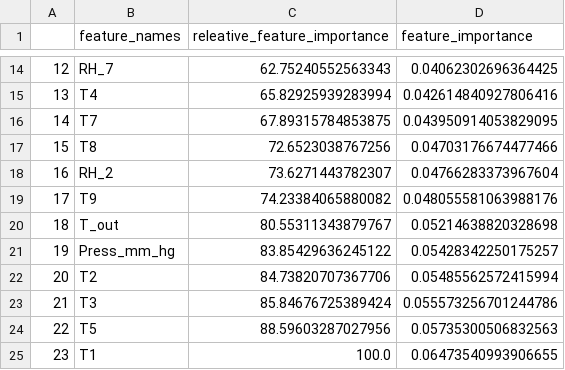
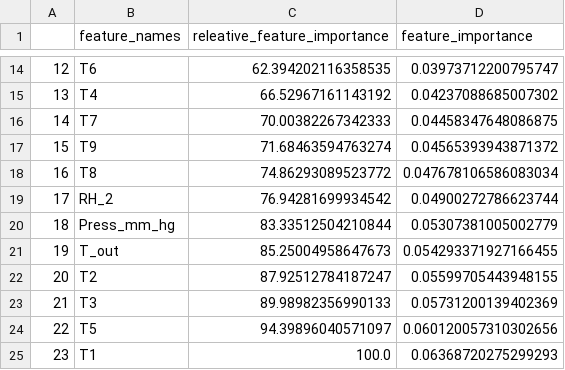
Before and after one commit to pru-namikaze/MBD_Assignment1, a CSV file: RFR_releative_feature_importance_dataset.csv, drawn as a sheet; only a part is shown, gaps mark what is left out; the diff covers the shown part only.

```diff
--- a/RFR_releative_feature_importance_dataset.csv
+++ b/RFR_releative_feature_importance_dataset.csv
@@ -14,12 +14,12 @@
-12,RH_7,62.75240552563343,0.04062302696364425
-13,T4,65.82925939283994,0.042614840927806416
-14,T7,67.89315784853875,0.043950914053829095
-15,T8,72.6523038767256,0.04703176674477466
-16,RH_2,73.6271443782307,0.04766283373967604
-17,T9,74.23384065880082,0.048055581063988176
-18,T_out,80.55311343879767,0.05214638820328698
-19,Press_mm_hg,83.85429636245122,0.05428342250175257
-20,T2,84.73820707367706,0.05485562572415994
-21,T3,85.84676725389424,0.055573256701244786
-22,T5,88.59603287027956,0.05735300506832563
-23,T1,100.0,0.06473540993906655
+12,T6,62.394202116358535,0.03973712200795747
+13,T4,66.52967161143192,0.04237088685007302
+14,T7,70.00382267342333,0.04458347648086875
+15,T9,71.68463594763274,0.04565393943871372
+16,T8,74.86293089523772,0.047678106586083034
+17,RH_2,76.94281699934542,0.04900272786623744
+18,Press_mm_hg,83.33512504210844,0.05307381005002779
+19,T_out,85.25004958647673,0.054293371927166455
+20,T2,87.92512784187247,0.05599705443948155
+21,T3,89.98982356990133,0.05731200139402369
+22,T5,94.39896040571097,0.060120057310302656
+23,T1,100.0,0.06368720275299293
```
Also changed, not shown: 31 edited cells elsewhere in this file, 4 other files.
